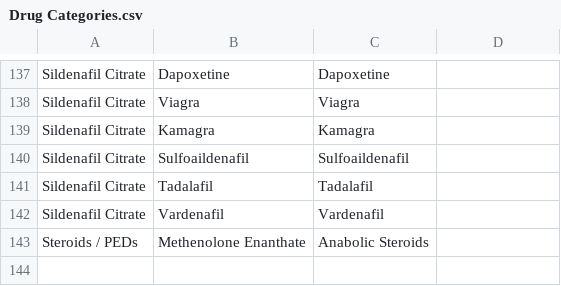
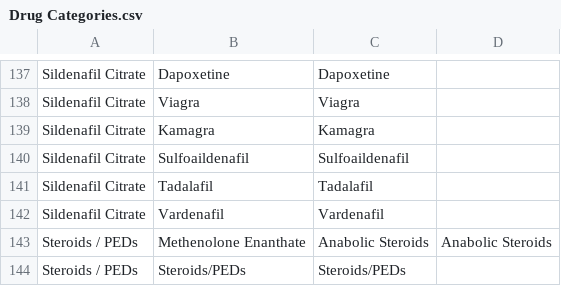
Before and after one commit to Marek-Sedlacek/W251---DarkNetWeb, a CSV file: Drug Categories.csv, drawn as a sheet; only a part is shown, gaps mark what is left out.

```diff
--- a/Drug Categories.csv
+++ b/Drug Categories.csv
@@ -142,2 +142,3 @@ Sildenafil Citrate,Tadalafil,Tadalafil,
 Sildenafil Citrate,Vardenafil,Vardenafil,
-Steroids / PEDs,Methenolone Enanthate,Anabolic Steroids,
+Steroids / PEDs,Methenolone Enanthate,Anabolic Steroids,Anabolic Steroids
+Steroids / PEDs,Steroids/PEDs,Steroids/PEDs,
```
Also changed, not shown: 3 other files.
